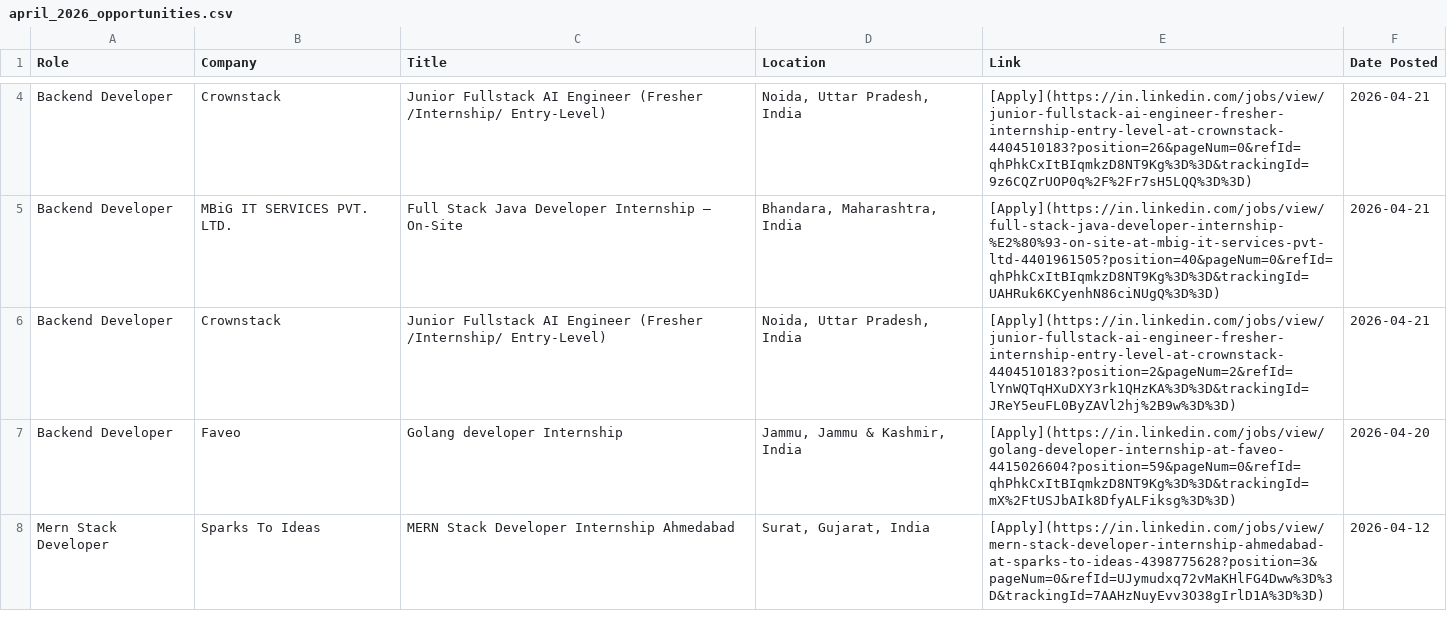
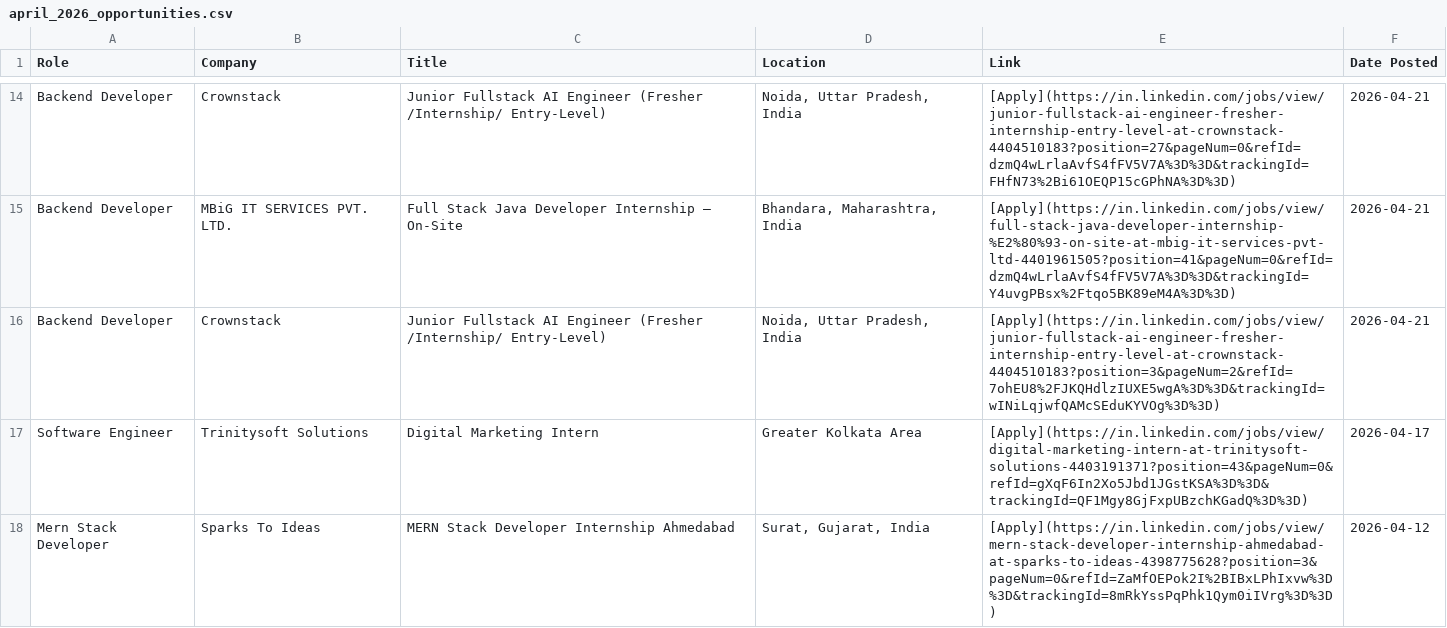
Before and after one commit to IshaCodes04/OpportunityHub, a CSV file: april_2026_opportunities.csv, drawn as a sheet; only a part is shown, gaps mark what is left out; removed rows and columns are numbered as before the commit, all else as after; the diff covers the shown part only; the diff names each change by its address in the sheet, - before the commit and + after, or states it on an @@ line.

Commit message:
🔄 Update: April 2026 job opportunities (Auto)

```diff
--- a/april_2026_opportunities.csv
+++ b/april_2026_opportunities.csv
-E14 (Link): [Apply](https://in.linkedin.com/jobs/view/junior-fullstack-ai-engineer-fresher-internship-entry-level-at-crownstack-4404510183?position=26&pageNum=0&refId=qhPhkCxItBIqmkzD8NT9Kg%3D%3D&trackingId=9z6CQZrUOP0q%2F%2Fr7sH5LQQ%3D%3D)
+E14 (Link): [Apply](https://in.linkedin.com/jobs/view/junior-fullstack-ai-engineer-fresher-internship-entry-level-at-crownstack-4404510183?position=27&pageNum=0&refId=dzmQ4wLrlaAvfS4fFV5V7A%3D%3D&trackingId=FHfN73%2Bi61OEQP15cGPhNA%3D%3D)
-E15 (Link): [Apply](https://in.linkedin.com/jobs/view/full-stack-java-developer-internship-%E2%80%93-on-site-at-mbig-it-services-pvt-ltd-4401961505?position=40&pageNum=0&refId=qhPhkCxItBIqmkzD8NT9Kg%3D%3D&trackingId=UAHRuk6KCyenhN86ciNUgQ%3D%3D)
+E15 (Link): [Apply](https://in.linkedin.com/jobs/view/full-stack-java-developer-internship-%E2%80%93-on-site-at-mbig-it-services-pvt-ltd-4401961505?position=41&pageNum=0&refId=dzmQ4wLrlaAvfS4fFV5V7A%3D%3D&trackingId=Y4uvgPBsx%2Ftqo5BK89eM4A%3D%3D)
-E16 (Link): [Apply](https://in.linkedin.com/jobs/view/junior-fullstack-ai-engineer-fresher-internship-entry-level-at-crownstack-4404510183?position=2&pageNum=2&refId=lYnWQTqHXuDXY3rk1QHzKA%3D%3D&trackingId=JReY5euFL0ByZAVl2hj%2B9w%3D%3D)
+E16 (Link): [Apply](https://in.linkedin.com/jobs/view/junior-fullstack-ai-engineer-fresher-internship-entry-level-at-crownstack-4404510183?position=3&pageNum=2&refId=7ohEU8%2FJKQHdlzIUXE5wgA%3D%3D&trackingId=wINiLqjwfQAMcSEduKYVOg%3D%3D)
-row 7: Backend Developer | Faveo | Golang developer Internship | Jammu, Jammu & Kashmir, India | [Apply](https://in.linkedin.com/jobs/view/golang-developer-internship-at-faveo-4415026604?position=59&pageNum=0&refId=qhPhkCxItBIqmkzD8NT9Kg%3D%3D&trackingId=mX%2FtUSJbAIk8DfyALFiksg%3D%3D) | 2026-04-20
+row 17: Software Engineer | Trinitysoft Solutions | Digital Marketing Intern | Greater Kolkata Area | [Apply](https://in.linkedin.com/jobs/view/digital-marketing-intern-at-trinitysoft-solutions-4403191371?position=43&pageNum=0&refId=gXqF6In2Xo5Jbd1JGstKSA%3D%3D&trackingId=QF1Mgy8GjFxpUBzchKGadQ%3D%3D) | 2026-04-17
-E18 (Link): [Apply](https://in.linkedin.com/jobs/view/mern-stack-developer-internship-ahmedabad-at-sparks-to-ideas-4398775628?position=3&pageNum=0&refId=UJymudxq72vMaKHlFG4Dww%3D%3D&trackingId=7AAHzNuyEvv3O38gIrlD1A%3D%3D)
+E18 (Link): [Apply](https://in.linkedin.com/jobs/view/mern-stack-developer-internship-ahmedabad-at-sparks-to-ideas-4398775628?position=3&pageNum=0&refId=ZaMfOEPok2I%2BIBxLPhIxvw%3D%3D&trackingId=8mRkYssPqPhk1Qym0iIVrg%3D%3D)
```
Also changed, not shown: 11 added rows and 7 edited cells elsewhere in this file, 1 other file.
